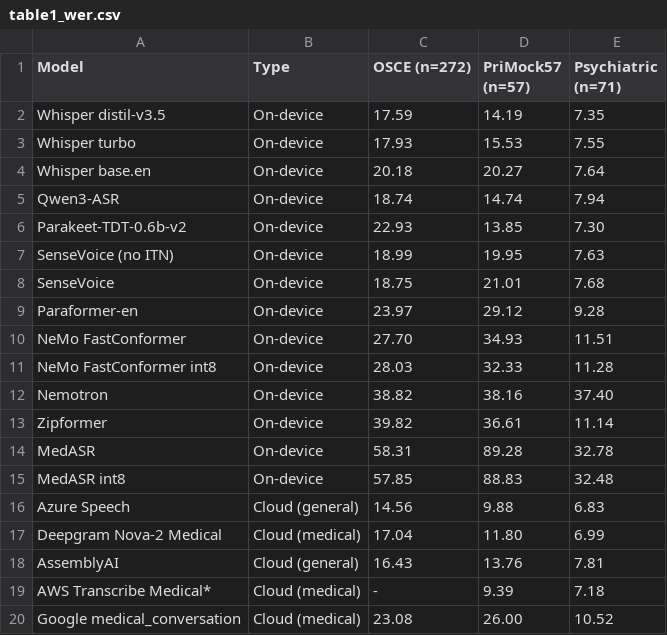
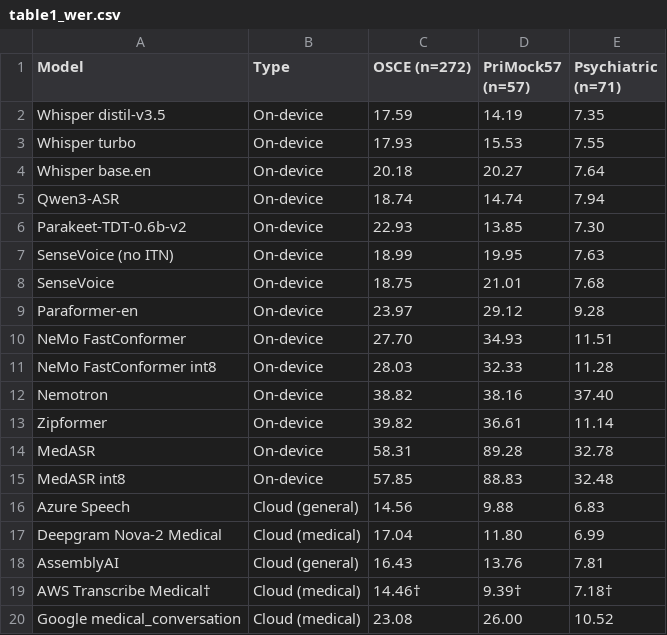
Before and after one commit to graiai-inc/stapes, a CSV file: paper/table1_wer.csv, drawn as a sheet.

```diff
--- a/paper/table1_wer.csv
+++ b/paper/table1_wer.csv
@@ -18,3 +18,3 @@ Deepgram Nova-2 Medical,Cloud (medical),17.04,11.80,6.99
 AssemblyAI,Cloud (general),16.43,13.76,7.81
-AWS Transcribe Medical*,Cloud (medical),-,9.39,7.18
+AWS Transcribe Medical†,Cloud (medical),14.46†,9.39†,7.18†
 Google medical_conversation,Cloud (medical),23.08,26.00,10.52
```
Also changed, not shown: paper/table2_ctr.csv.
